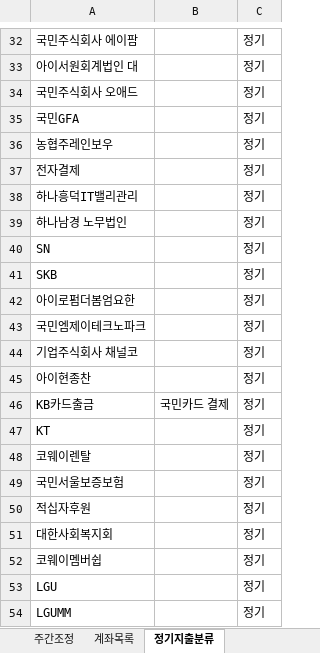
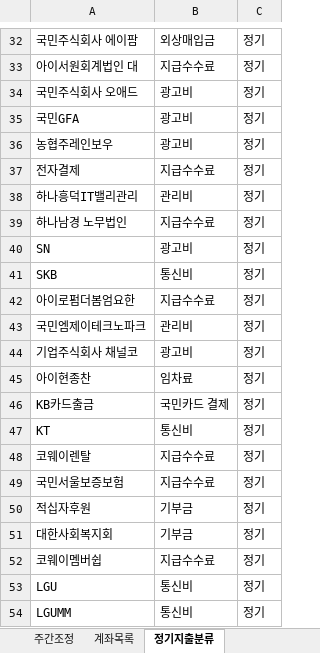
Before and after one commit to goldgarden9620419-maker/mynotes, an Excel workbook: 01-Projects/에이팜건강-주간자금계획-자동화/자금계획_자동화/04_기준파일/에이팜건강_자금계획_기준파일.xlsx, sheet 정기지출분류, drawn as a sheet; only a part is shown, gaps mark what is left out; values as stored, in another font and other column widths than the file's, no borders; the diff covers the shown part only; the diff names each change by its address in the sheet, - before the commit and + after, or states it on an @@ line.

```diff
--- a/01-Projects/에이팜건강-주간자금계획-자동화/자금계획_자동화/04_기준파일/에이팜건강_자금계획_기준파일.xlsx (sheet 정기지출분류)
+++ b/01-Projects/에이팜건강-주간자금계획-자동화/자금계획_자동화/04_기준파일/에이팜건강_자금계획_기준파일.xlsx (sheet 정기지출분류)
-B32: (empty)
+B32: 외상매입금
-B33: (empty)
+B33: 지급수수료
-B34:B36: (empty)
+B34:B36: 광고비
-B37: (empty)
+B37: 지급수수료
-B38: (empty)
+B38: 관리비
-B39: (empty)
+B39: 지급수수료
-B40: (empty)
+B40: 광고비
-B41: (empty)
+B41: 통신비
-B42: (empty)
+B42: 지급수수료
-B43: (empty)
+B43: 관리비
-B44: (empty)
+B44: 광고비
-B45: (empty)
+B45: 임차료
-B47: (empty)
+B47: 통신비
-B48:B49: (empty)
+B48:B49: 지급수수료
-B50:B51: (empty)
+B50:B51: 기부금
-B52: (empty)
+B52: 지급수수료
-B53:B54: (empty)
+B53:B54: 통신비
```
Also changed, not shown: 20 edited cells elsewhere in this sheet.
